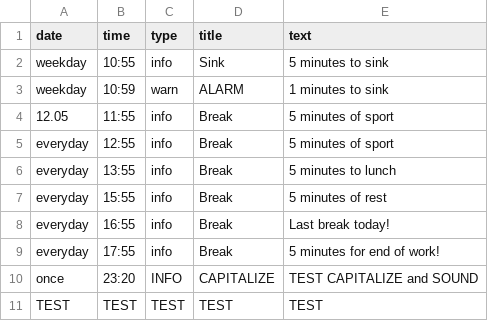
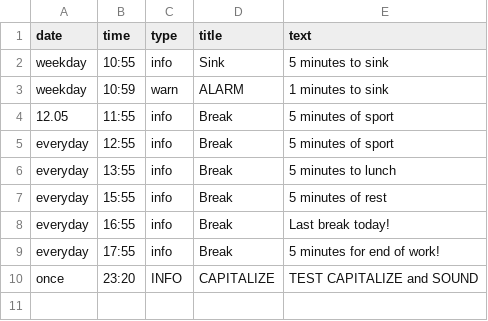
Before and after one commit to Unzzy/reminder, a CSV file: resources/scheduler.csv, drawn as a sheet.

Commit message:
test

```diff
--- a/resources/scheduler.csv
+++ b/resources/scheduler.csv
@@ -10,2 +10 @@ everyday;17:55;info;Break;5 minutes for end of work!
 once;23:20;INFO;CAPITALIZE; TEST CAPITALIZE and SOUND
-TEST;TEST;TEST;TEST;TEST
```
